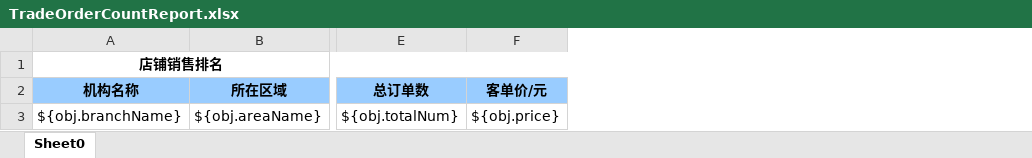
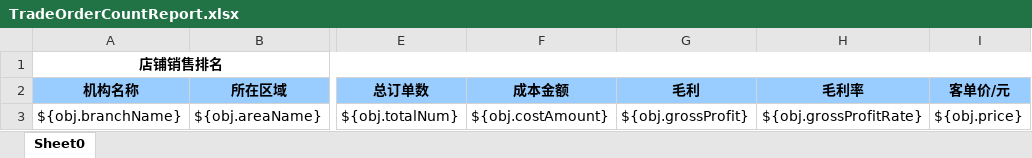
Before and after one commit to zly1988203/easyUI-web, an Excel workbook: src/main/resources/template/excel/export/TradeOrderCountReport.xlsx, sheet Sheet0, drawn as a sheet; only a part is shown, gaps mark what is left out; values as stored, in another font and other column widths than the file's, no borders; the diff names each change by its address in the sheet, - before the commit and + after, or states it on an @@ line.

```diff
--- a/src/main/resources/template/excel/export/TradeOrderCountReport.xlsx (sheet Sheet0)
+++ b/src/main/resources/template/excel/export/TradeOrderCountReport.xlsx (sheet Sheet0)
+column F (成本金额), row 3: ${obj.costAmount}
+column G (毛利), row 3: ${obj.grossProfit}
+column H (毛利率), row 3: ${obj.grossProfitRate}
```
Also changed, not shown: 2 other files.
